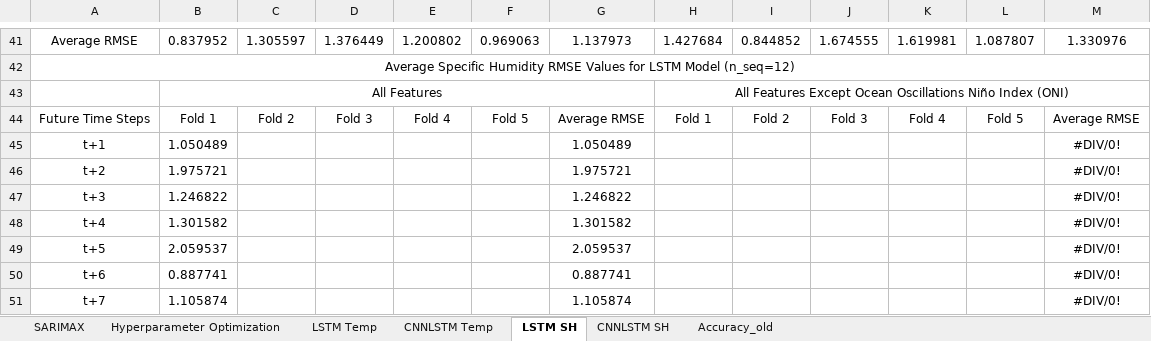
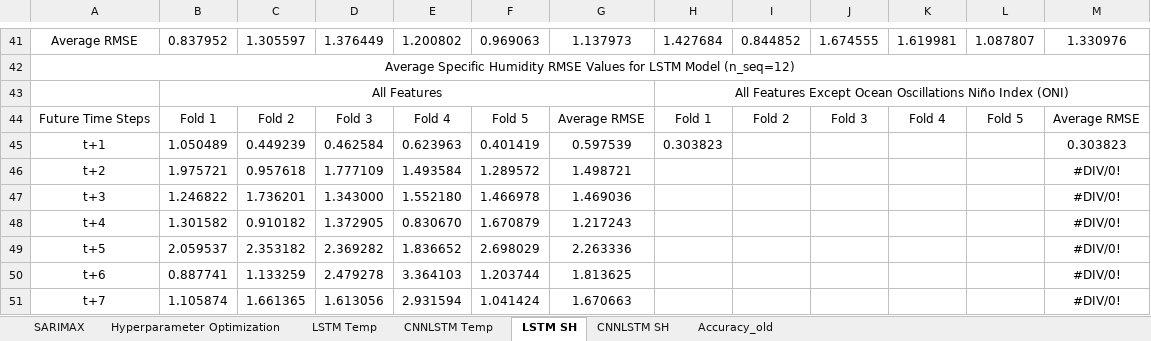
Before and after one commit to vicphysics/Temperature_and_Specific_Humidity_Prediction, an Excel workbook: Results.xlsx, sheet LSTM SH, drawn as a sheet; only a part is shown, gaps mark what is left out; values as stored, in another font and other column widths than the file's, no borders; removed rows and columns are numbered as before the commit, all else as after; the diff covers the shown part only; the diff names each change by its address in the sheet, - before the commit and + after, or states it on an @@ line.

```diff
--- a/Results.xlsx (sheet LSTM SH)
+++ b/Results.xlsx (sheet LSTM SH)
-row 45: t+1 | 1.050489 |  |  |  |  | 1.050489 |  |  |  |  |  | #DIV/0!
+row 45: t+1 | 1.050489 | 0.449239 | 0.462584 | 0.623963 | 0.401419 | 0.597539 | 0.303823 |  |  |  |  | 0.303823
-C46: (empty)
+C46: 0.957618
-D46: (empty)
+D46: 1.777109
-E46: (empty)
+E46: 1.493584
-F46: (empty)
+F46: 1.289572
-G46: 1.975721
+G46: 1.498721
-C47: (empty)
+C47: 1.736201
-D47: (empty)
+D47: 1.343000
-E47: (empty)
+E47: 1.552180
-F47: (empty)
+F47: 1.466978
-G47: 1.246822
+G47: 1.469036
-C48: (empty)
+C48: 0.910182
-D48: (empty)
+D48: 1.372905
-E48: (empty)
+E48: 0.830670
-F48: (empty)
+F48: 1.670879
-G48: 1.301582
+G48: 1.217243
-C49: (empty)
+C49: 2.353182
-D49: (empty)
+D49: 2.369282
-E49: (empty)
+E49: 1.836652
-F49: (empty)
+F49: 2.698029
-G49: 2.059537
+G49: 2.263336
-C50: (empty)
+C50: 1.133259
-D50: (empty)
+D50: 2.479278
-E50: (empty)
+E50: 3.364103
-F50: (empty)
+F50: 1.203744
-G50: 0.887741
+G50: 1.813625
-C51: (empty)
+C51: 1.661365
-D51: (empty)
+D51: 1.613056
-E51: (empty)
+E51: 2.931594
-F51: (empty)
+F51: 1.041424
-G51: 1.105874
+G51: 1.670663
```
Also changed, not shown: 13 added rows, 13 removed rows and 31 edited cells elsewhere in this sheet, sheet Hyperparameter Optimization, 1 other file.
